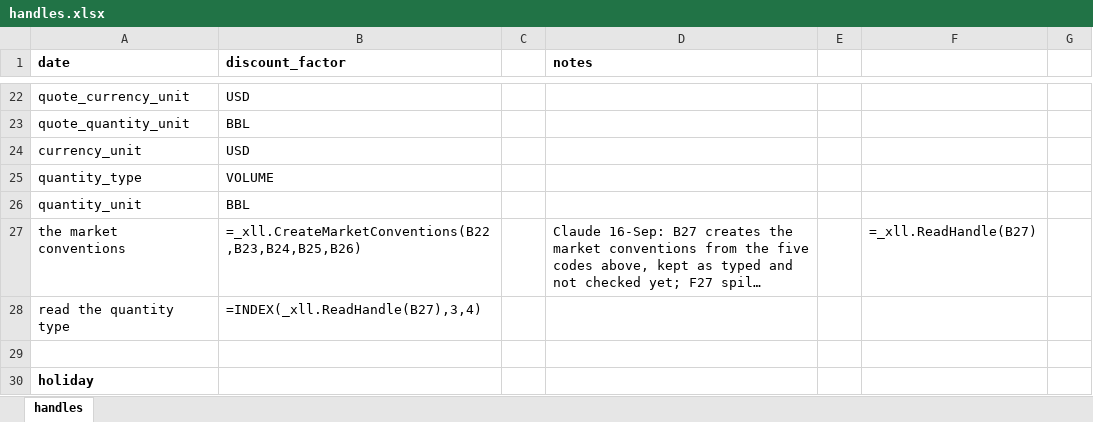
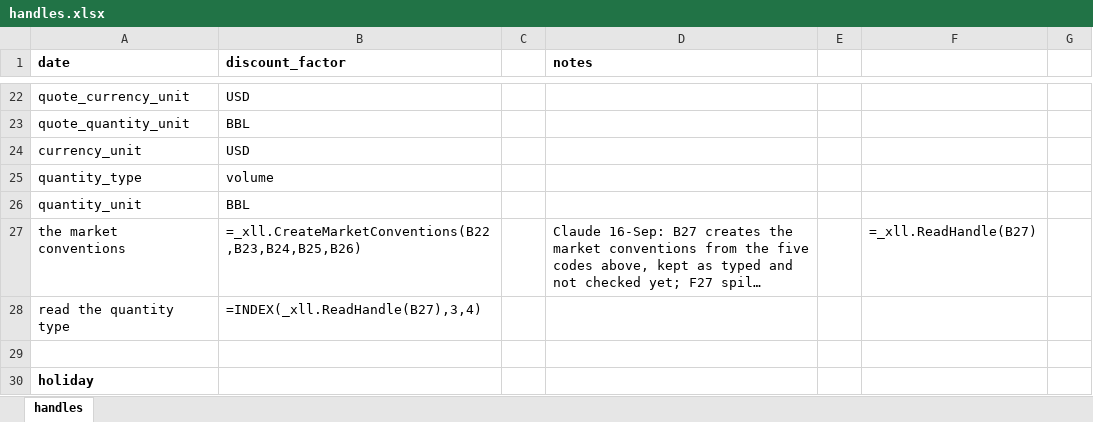
Before and after one commit to gobbles404/catalyst, an Excel workbook: workbooks/handles.xlsx, sheet handles, drawn as a sheet; only a part is shown, gaps mark what is left out; long unchanged cells end in …; values as stored, in another font and other column widths than the file's, no borders; formulas without a stored value are shown as written; the diff names each change by its address in the sheet, - before the commit and + after, or states it on an @@ line.

```diff
--- a/workbooks/handles.xlsx (sheet handles)
+++ b/workbooks/handles.xlsx (sheet handles)
-B25 (discount_factor): VOLUME
+B25 (discount_factor): volume
```
Also changed, not shown: 19 other files.
